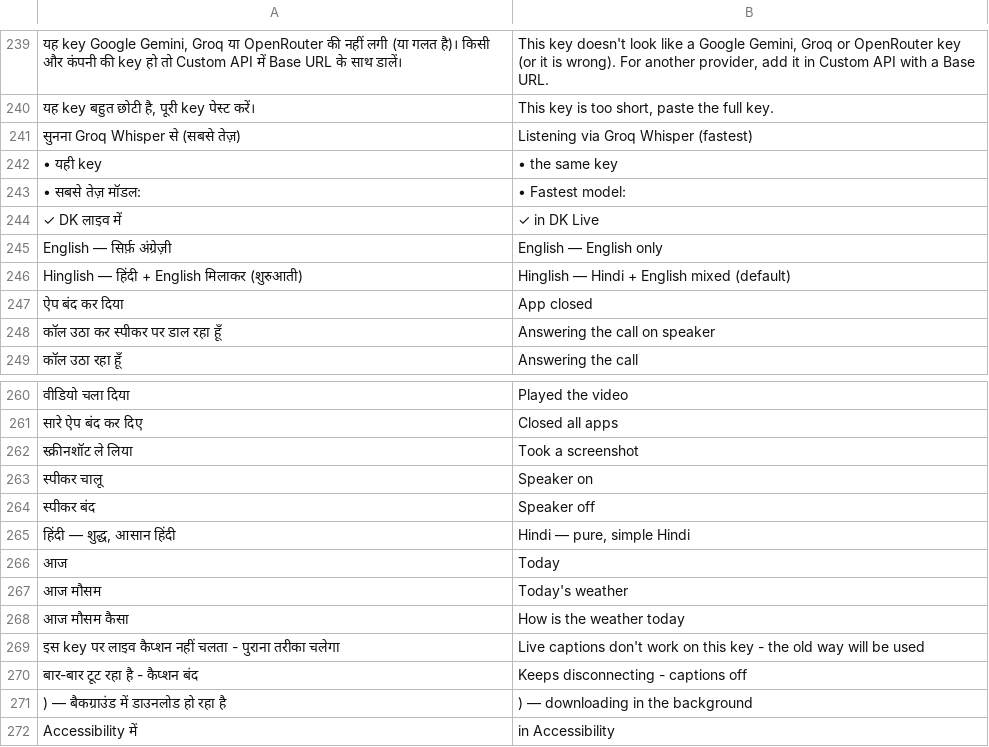
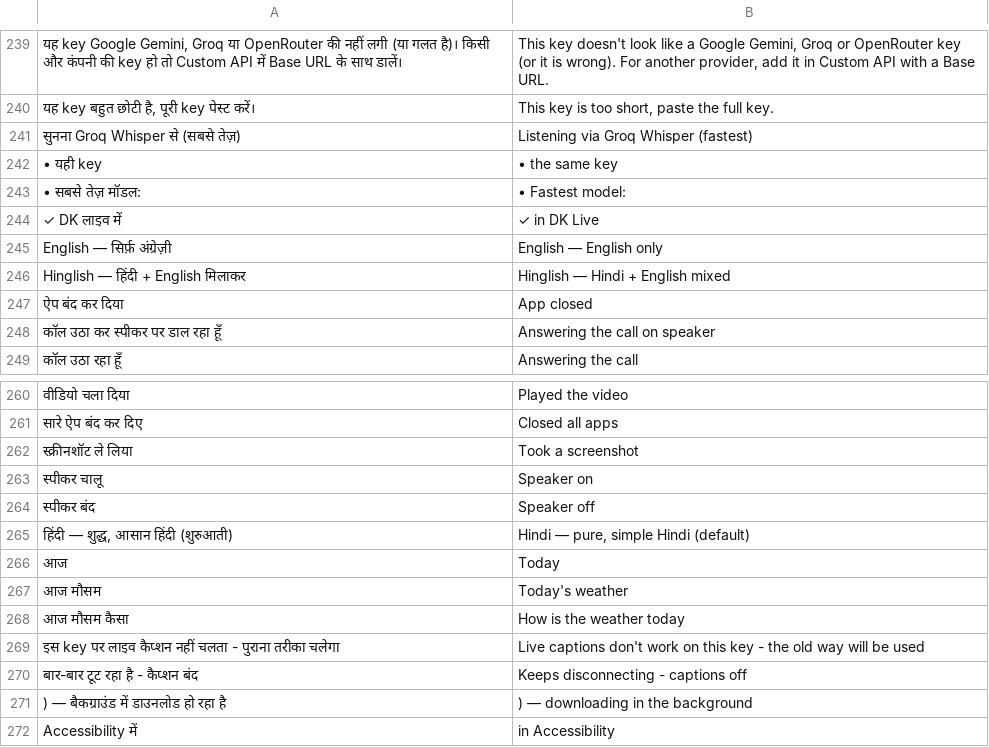
Before and after one commit to rolexdkscreation-max/DK2.0, a TSV file: app/src/main/assets/ui_en.tsv, drawn as a sheet; only a part is shown, gaps mark what is left out; removed rows and columns are numbered as before the commit, all else as after; the diff names each change by its address in the sheet, - before the commit and + after, or states it on an @@ line.

```diff
--- a/app/src/main/assets/ui_en.tsv
+++ b/app/src/main/assets/ui_en.tsv
-A246: Hinglish — हिंदी + English मिलाकर (शुरुआती)
+A246: Hinglish — हिंदी + English मिलाकर
-B246: Hinglish — Hindi + English mixed (default)
+B246: Hinglish — Hindi + English mixed
-row 265: हिंदी — शुद्ध, आसान हिंदी | Hindi — pure, simple Hindi
+row 265: हिंदी — शुद्ध, आसान हिंदी (शुरुआती) | Hindi — pure, simple Hindi (default)
```
Also changed, not shown: 7 other files.
